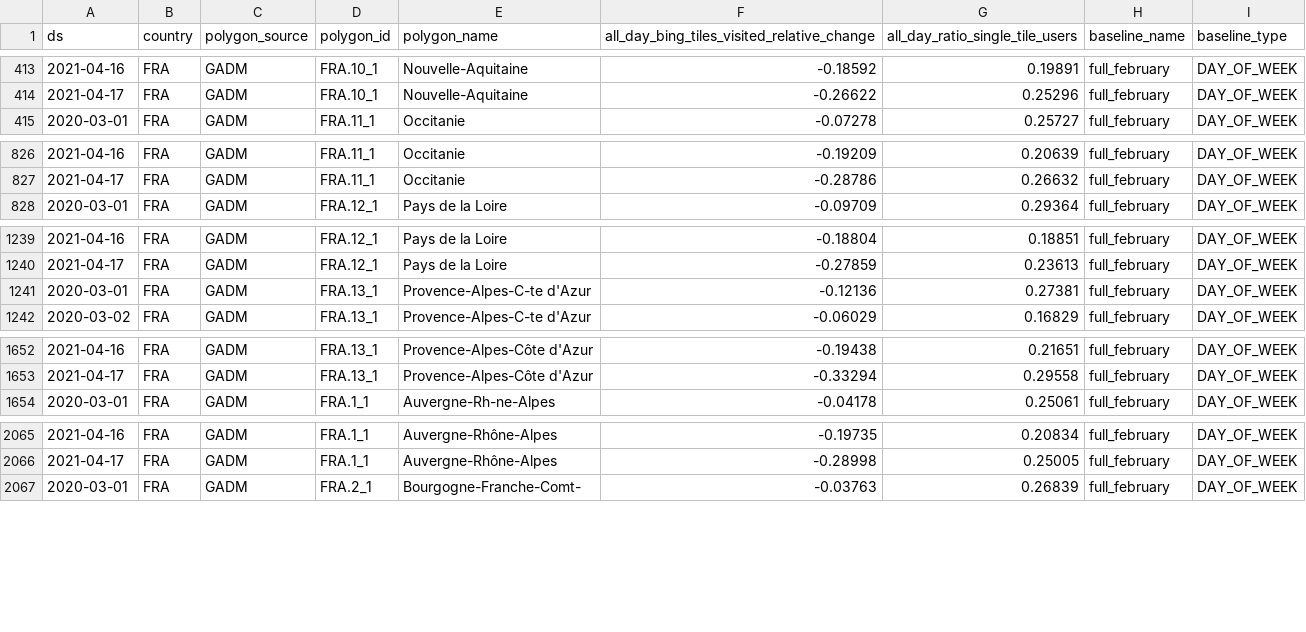
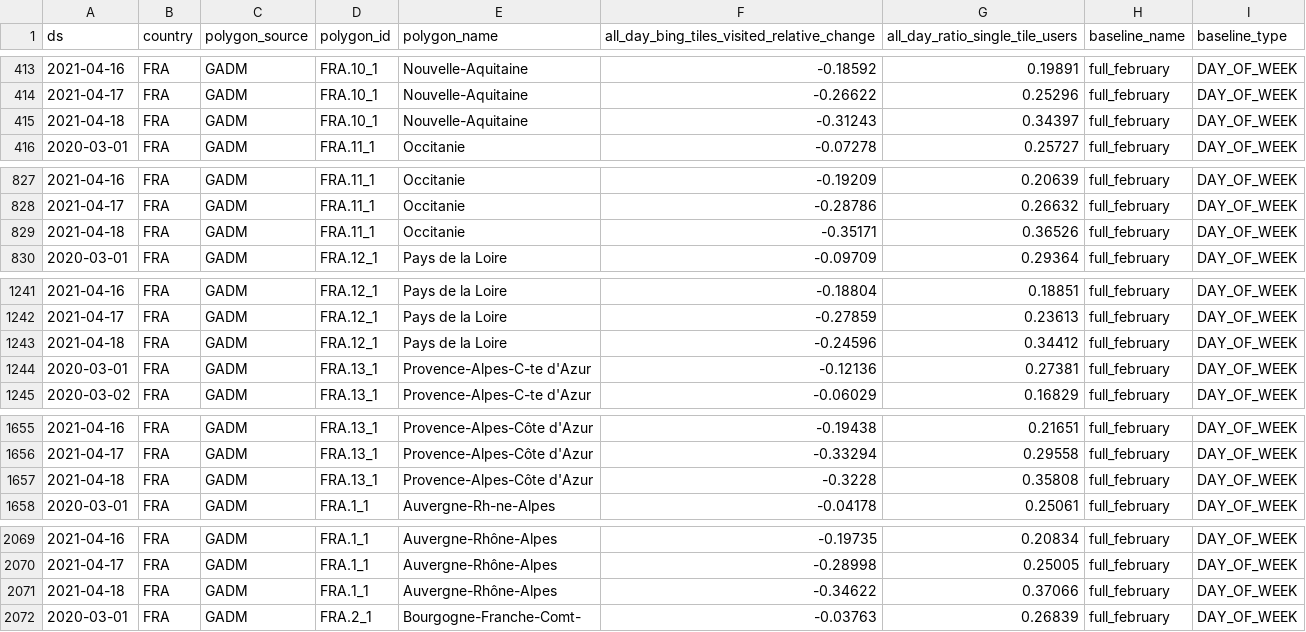
Before and after one commit to limiteinductive/covsco, a CSV file: data/train/mobility/fr/mouvement-range-FRA-final.csv, drawn as a sheet; only a part is shown, gaps mark what is left out; the diff covers the shown part only; the diff names each change by its address in the sheet, - before the commit and + after, or states it on an @@ line.

Commit message:
refactored_process_mobility_historical_data_into_class

```diff
--- a/data/train/mobility/fr/mouvement-range-FRA-final.csv
+++ b/data/train/mobility/fr/mouvement-range-FRA-final.csv
+row 415: 2021-04-18 | FRA | GADM | FRA.10_1 | Nouvelle-Aquitaine | -0.31243 | 0.34397 | full_february | DAY_OF_WEEK
+row 829: 2021-04-18 | FRA | GADM | FRA.11_1 | Occitanie | -0.35171 | 0.36526 | full_february | DAY_OF_WEEK
+row 1243: 2021-04-18 | FRA | GADM | FRA.12_1 | Pays de la Loire | -0.24596 | 0.34412 | full_february | DAY_OF_WEEK
+row 1657: 2021-04-18 | FRA | GADM | FRA.13_1 | Provence-Alpes-Côte d'Azur | -0.3228 | 0.35808 | full_february | DAY_OF_WEEK
+row 2071: 2021-04-18 | FRA | GADM | FRA.1_1 | Auvergne-Rhône-Alpes | -0.34622 | 0.37066 | full_february | DAY_OF_WEEK
```
Also changed, not shown: 8 added rows elsewhere in this file, 2 other files.
